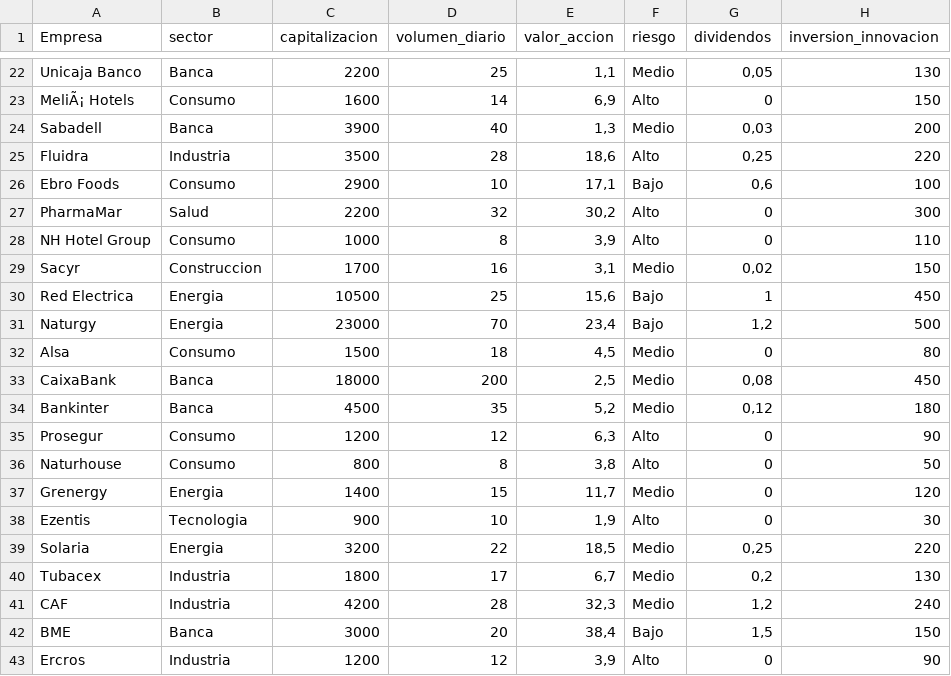
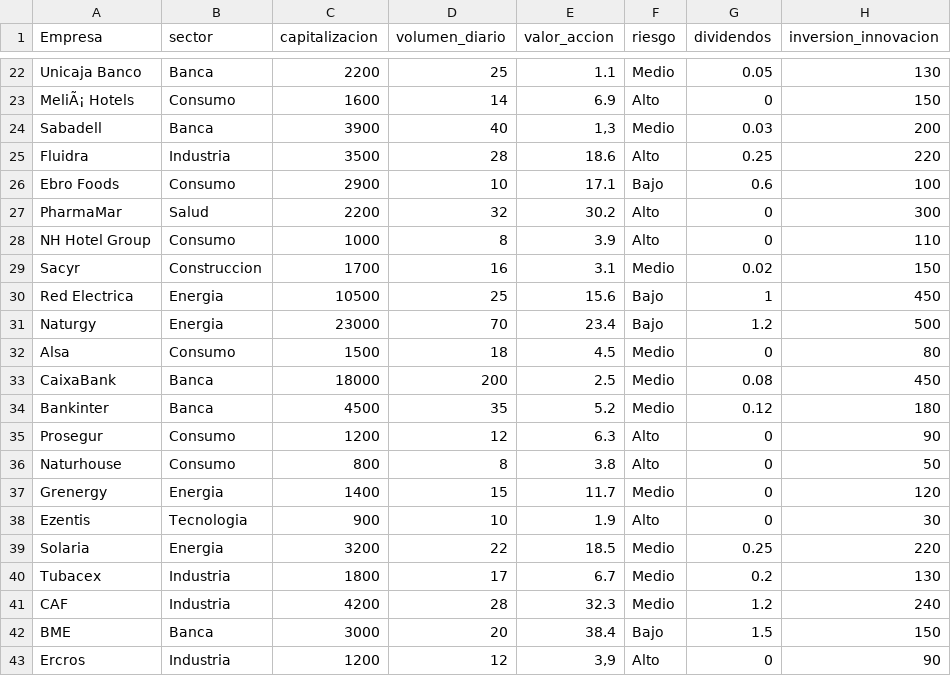
Before and after one commit to nusepoo6/examenmineriadedatos2025, a CSV file: empresas_bolsa_espana.csv, drawn as a sheet; only a part is shown, gaps mark what is left out; the diff covers the shown part only; the diff names each change by its address in the sheet, - before the commit and + after, or states it on an @@ line.

```diff
--- a/empresas_bolsa_espana.csv
+++ b/empresas_bolsa_espana.csv
-E22 (valor_accion): 1,1
+E22 (valor_accion): 1.1
-G22 (dividendos): 0,05
+G22 (dividendos): 0.05
-E23 (valor_accion): 6,9
+E23 (valor_accion): 6.9
-G24 (dividendos): 0,03
+G24 (dividendos): 0.03
-E25 (valor_accion): 18,6
+E25 (valor_accion): 18.6
-G25 (dividendos): 0,25
+G25 (dividendos): 0.25
-E26 (valor_accion): 17,1
+E26 (valor_accion): 17.1
-G26 (dividendos): 0,6
+G26 (dividendos): 0.6
-E27 (valor_accion): 30,2
+E27 (valor_accion): 30.2
-E28 (valor_accion): 3,9
+E28 (valor_accion): 3.9
-E29 (valor_accion): 3,1
+E29 (valor_accion): 3.1
-G29 (dividendos): 0,02
+G29 (dividendos): 0.02
-E30 (valor_accion): 15,6
+E30 (valor_accion): 15.6
-E31 (valor_accion): 23,4
+E31 (valor_accion): 23.4
-G31 (dividendos): 1,2
+G31 (dividendos): 1.2
-E32 (valor_accion): 4,5
+E32 (valor_accion): 4.5
-E33 (valor_accion): 2,5
+E33 (valor_accion): 2.5
-G33 (dividendos): 0,08
+G33 (dividendos): 0.08
-E34 (valor_accion): 5,2
+E34 (valor_accion): 5.2
-G34 (dividendos): 0,12
+G34 (dividendos): 0.12
-E35 (valor_accion): 6,3
+E35 (valor_accion): 6.3
-E36 (valor_accion): 3,8
+E36 (valor_accion): 3.8
-E37 (valor_accion): 11,7
+E37 (valor_accion): 11.7
-E38 (valor_accion): 1,9
+E38 (valor_accion): 1.9
-E39 (valor_accion): 18,5
+E39 (valor_accion): 18.5
-G39 (dividendos): 0,25
+G39 (dividendos): 0.25
-E40 (valor_accion): 6,7
+E40 (valor_accion): 6.7
-G40 (dividendos): 0,2
+G40 (dividendos): 0.2
-E41 (valor_accion): 32,3
+E41 (valor_accion): 32.3
-G41 (dividendos): 1,2
+G41 (dividendos): 1.2
-E42 (valor_accion): 38,4
+E42 (valor_accion): 38.4
-G42 (dividendos): 1,5
+G42 (dividendos): 1.5
```
Also changed, not shown: 40 edited cells elsewhere in this file.
